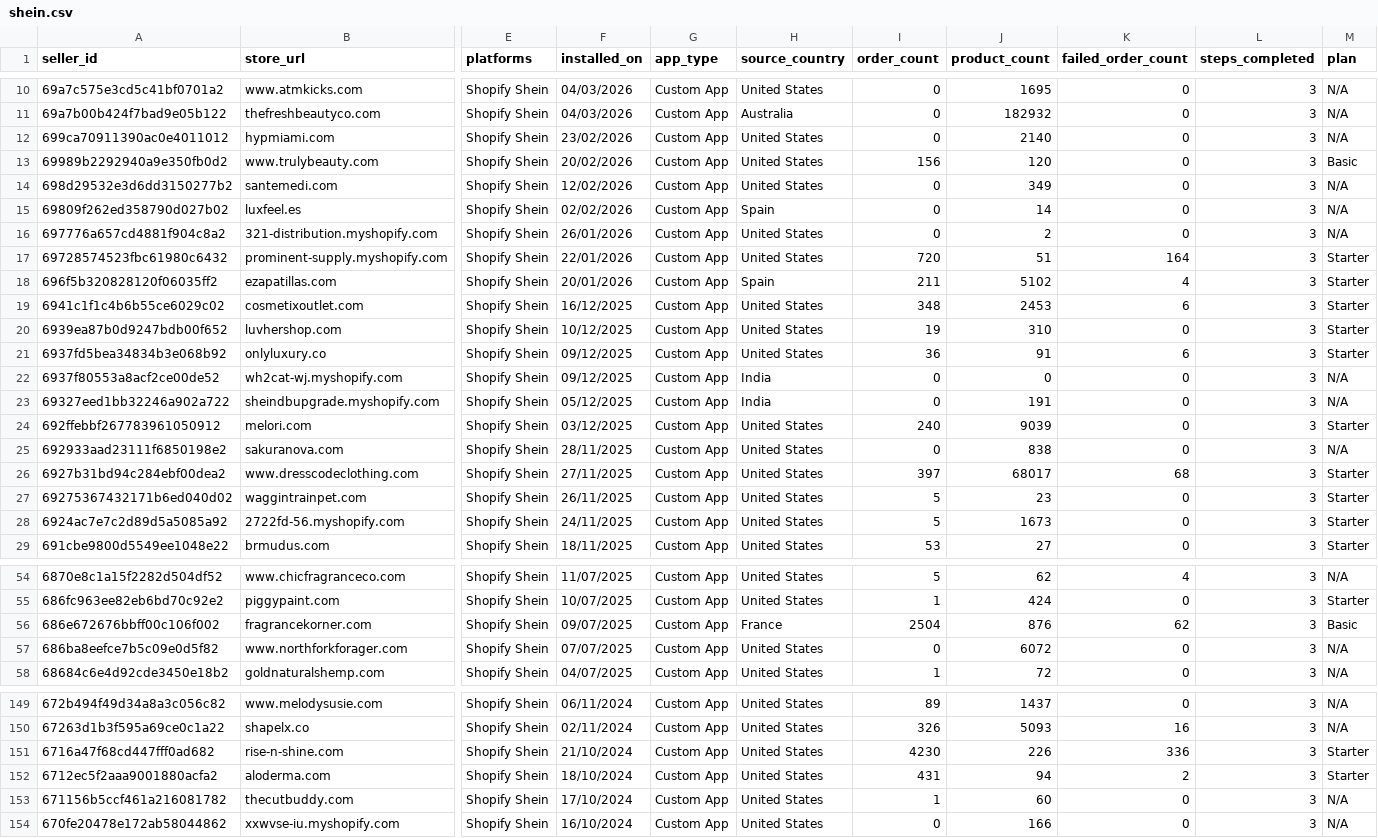
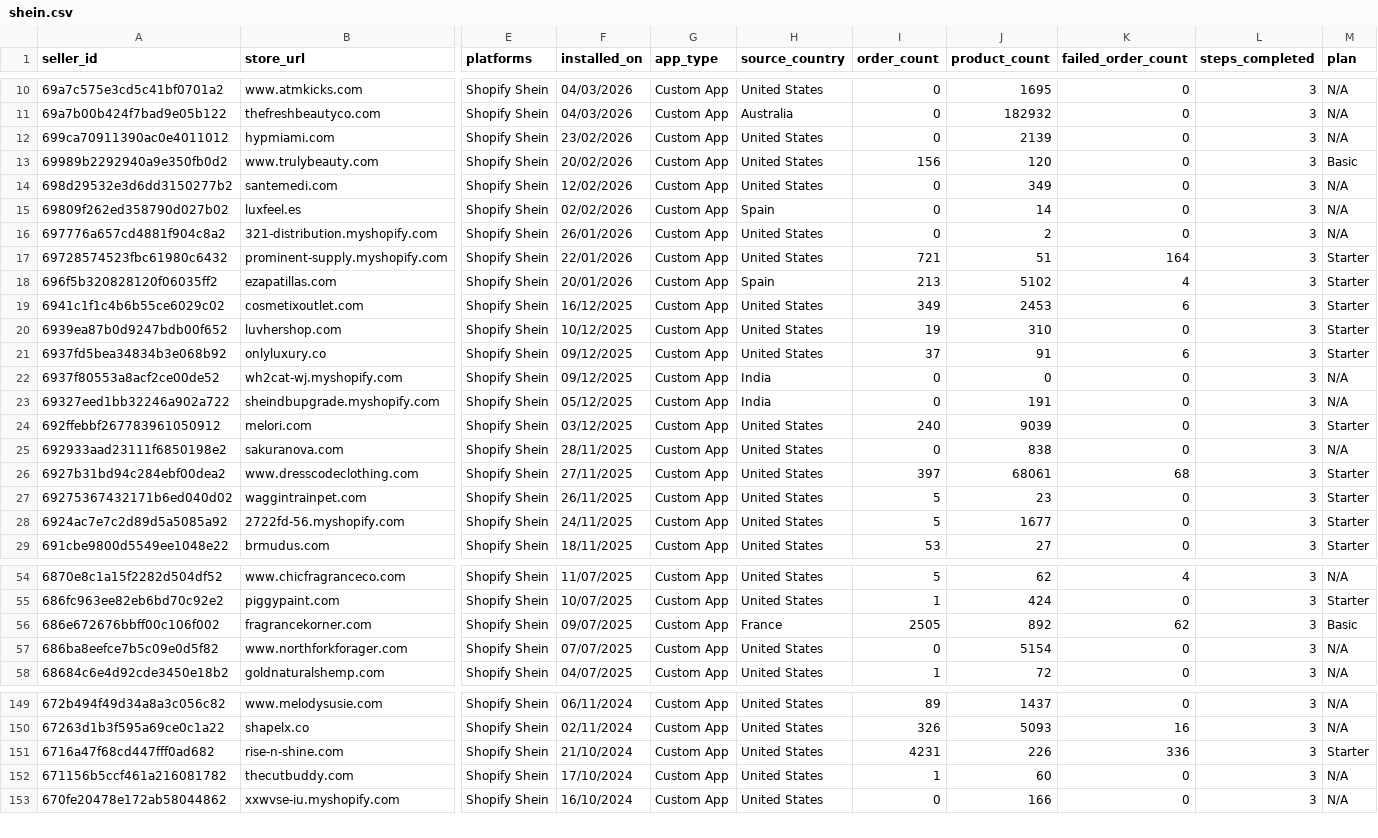
Before and after one commit to hsrivastava-ced/chap-seller-tracker, a CSV file: results/latest/shein.csv, drawn as a sheet; only a part is shown, gaps mark what is left out; rows hold the shown columns only; the diff covers the shown part only; the diff names each change by its address in the sheet, - before the commit and + after, or states it on an @@ line.

```diff
--- a/results/latest/shein.csv
+++ b/results/latest/shein.csv
-J12 (product_count): 2140
+J12 (product_count): 2139
-I17 (order_count): 720
+I17 (order_count): 721
-I18 (order_count): 211
+I18 (order_count): 213
-I19 (order_count): 348
+I19 (order_count): 349
-I21 (order_count): 36
+I21 (order_count): 37
-J26 (product_count): 68017
+J26 (product_count): 68061
-J28 (product_count): 1673
+J28 (product_count): 1677
-I56 (order_count): 2504
+I56 (order_count): 2505
-J56 (product_count): 876
+J56 (product_count): 892
-J57 (product_count): 6072
+J57 (product_count): 5154
-I151 (order_count): 4230
+I151 (order_count): 4231
-row 152: 6712ec5f2aaa9001880acfa2 | aloderma.com | Shopify Shein | 18/10/2024 | Custom App | United States | 431 | 94 | 2 | 3 | Starter
```
Also changed, not shown: 42 edited cells elsewhere in this file, results/latest/shein_uninstalls.csv, results/latest/shein_woocommerce.csv, 12 other files.
